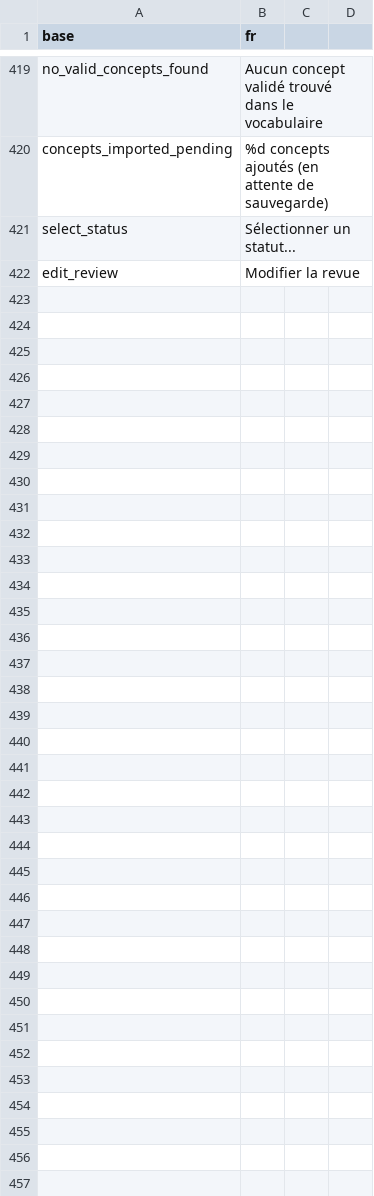
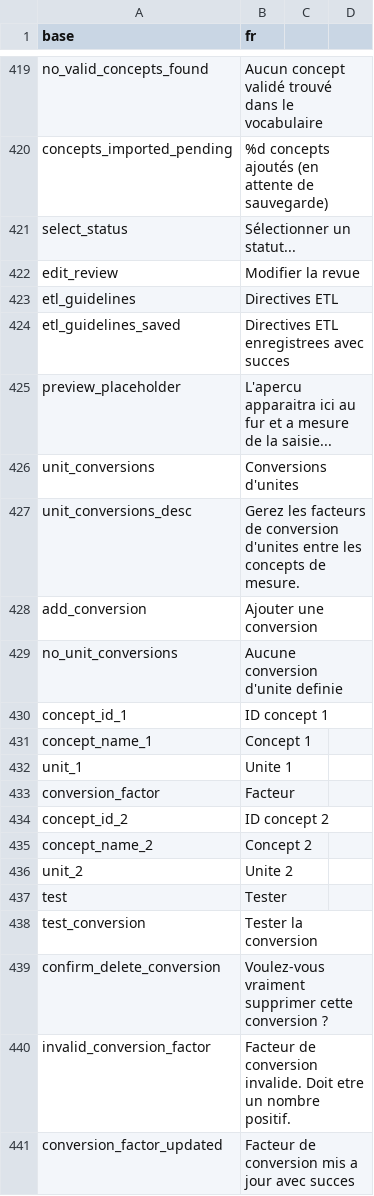
Before and after one commit to indicate-eu/data-dictionary, a CSV file: inst/translations/translation_fr.csv, drawn as a sheet; only a part is shown, gaps mark what is left out; the diff covers the shown part only; the diff names each change by its address in the sheet, - before the commit and + after, or states it on an @@ line.

Commit message:
Add unit conversions and recommended units CRUD operations
Add database functions, translations, and CSV seed data for managing
unit conversions and recommended units in dictionary settings.

```diff
--- a/inst/translations/translation_fr.csv
+++ b/inst/translations/translation_fr.csv
+row 423: etl_guidelines | Directives ETL
+row 424: etl_guidelines_saved | Directives ETL enregistrees avec succes
+row 425: preview_placeholder | L'apercu apparaitra ici au fur et a mesure de la saisie...
+row 426: unit_conversions | Conversions d'unites
+row 427: unit_conversions_desc | Gerez les facteurs de conversion d'unites entre les concepts de mesure.
+row 428: add_conversion | Ajouter une conversion
+row 429: no_unit_conversions | Aucune conversion d'unite definie
+row 430: concept_id_1 | ID concept 1
+row 431: concept_name_1 | Concept 1
+row 432: unit_1 | Unite 1
+row 433: conversion_factor | Facteur
+row 434: concept_id_2 | ID concept 2
+row 435: concept_name_2 | Concept 2
+row 436: unit_2 | Unite 2
+row 437: test | Tester
+row 438: test_conversion | Tester la conversion
+row 439: confirm_delete_conversion | Voulez-vous vraiment supprimer cette conversion ?
+row 440: invalid_conversion_factor | Facteur de conversion invalide. Doit etre un nombre positif.
+row 441: conversion_factor_updated | Facteur de conversion mis a jour avec succes
```
Also changed, not shown: 36 added rows elsewhere in this file, inst/translations/translation_en.csv, 5 other files.
